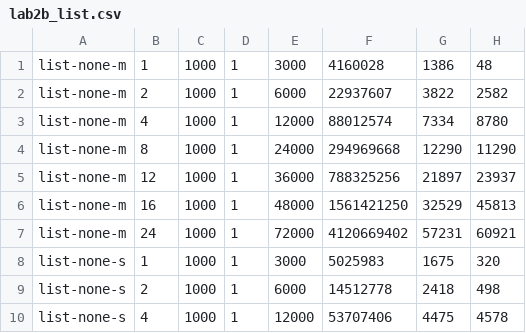
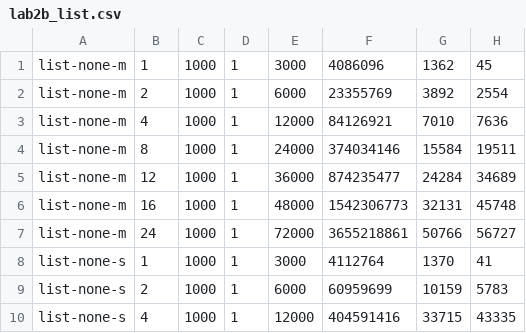
Before and after one commit to heboyuan/Operating-Systems-UCLA-CS111, a CSV file: project2b/lab2b_list.csv, drawn as a sheet; only a part is shown; the diff covers the shown part only.

```diff
--- a/project2b/lab2b_list.csv
+++ b/project2b/lab2b_list.csv
@@ -1,10 +1,10 @@
-list-none-m,1,1000,1,3000,4160028,1386,48
-list-none-m,2,1000,1,6000,22937607,3822,2582
-list-none-m,4,1000,1,12000,88012574,7334,8780
-list-none-m,8,1000,1,24000,294969668,12290,11290
-list-none-m,12,1000,1,36000,788325256,21897,23937
-list-none-m,16,1000,1,48000,1561421250,32529,45813
-list-none-m,24,1000,1,72000,4120669402,57231,60921
-list-none-s,1,1000,1,3000,5025983,1675,320
-list-none-s,2,1000,1,6000,14512778,2418,498
-list-none-s,4,1000,1,12000,53707406,4475,4578
+list-none-m,1,1000,1,3000,4086096,1362,45
+list-none-m,2,1000,1,6000,23355769,3892,2554
+list-none-m,4,1000,1,12000,84126921,7010,7636
+list-none-m,8,1000,1,24000,374034146,15584,19511
+list-none-m,12,1000,1,36000,874235477,24284,34689
+list-none-m,16,1000,1,48000,1542306773,32131,45748
+list-none-m,24,1000,1,72000,3655218861,50766,56727
+list-none-s,1,1000,1,3000,4112764,1370,41
+list-none-s,2,1000,1,6000,60959699,10159,5783
+list-none-s,4,1000,1,12000,404591416,33715,43335
```
Also changed, not shown: 12 edited cells elsewhere in this file, 2 other files.
